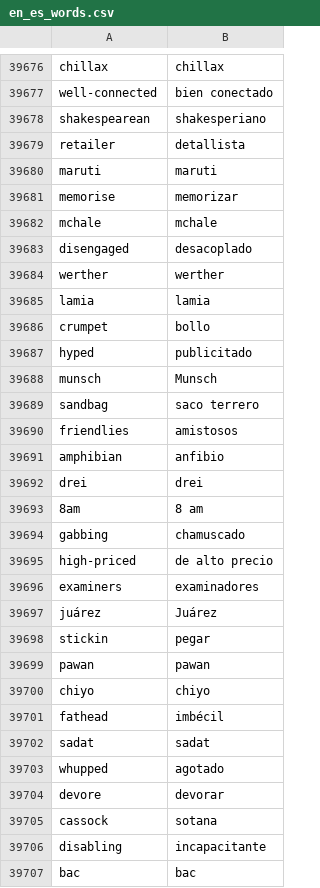
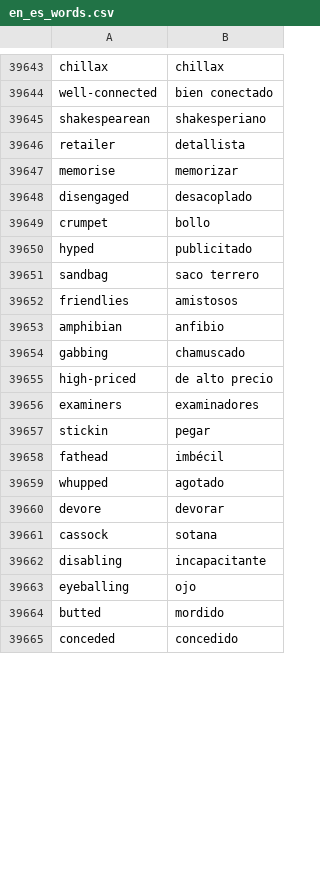
Before and after one commit to Veregorn/python-flashcard-app, a CSV file: data/en_es_words.csv, drawn as a sheet; only a part is shown, gaps mark what is left out; the shorter side is filled out with more unchanged rows; removed rows and columns are numbered as before the commit, all else as after; the diff covers the shown part only; the diff names each change by its address in the sheet, - before the commit and + after, or states it on an @@ line.

```diff
--- a/data/en_es_words.csv
+++ b/data/en_es_words.csv
-row 39680: maruti | maruti
-row 39682: mchale | mchale
-row 39684: werther | werther
-row 39685: lamia | lamia
-row 39688: munsch | Munsch
-row 39692: drei | drei
-row 39693: 8am | 8 am
-row 39697: juárez | Juárez
-row 39699: pawan | pawan
-row 39700: chiyo | chiyo
-row 39702: sadat | sadat
-row 39707: bac | bac
```
Also changed, not shown: 1 added row, 40 removed rows and 5 edited cells elsewhere in this file, 1 other file.
